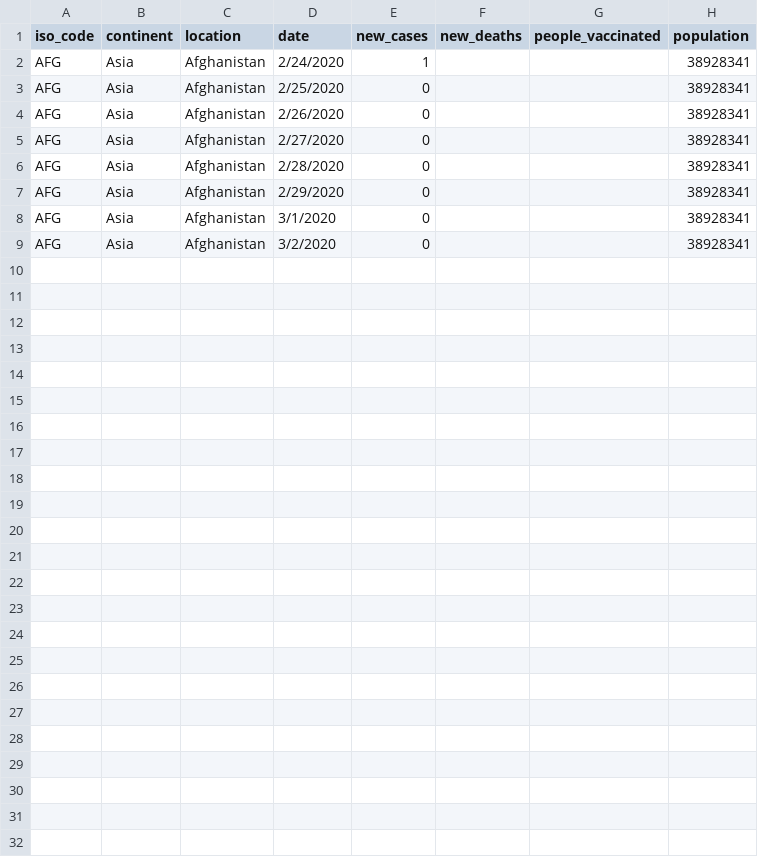
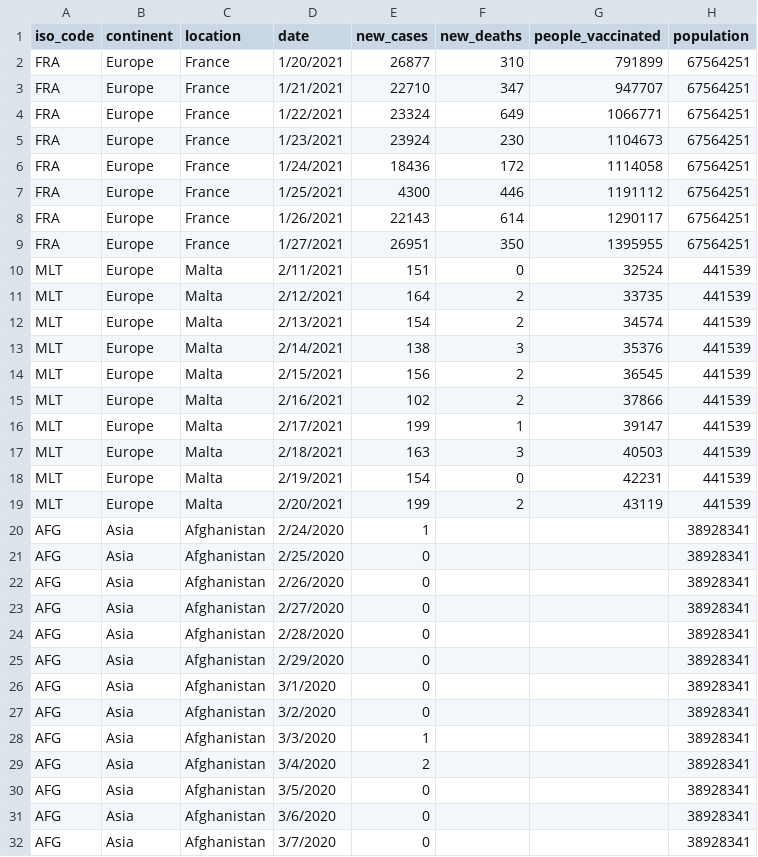
Before and after one commit to s3878707/rmit-programming1-assignment, a CSV file: test.csv, drawn as a sheet.

```diff
--- a/test.csv
+++ b/test.csv
@@ -1,2 +1,20 @@
 iso_code,continent,location,date,new_cases,new_deaths,people_vaccinated,population
+FRA,Europe,France,1/20/2021,26877,310,791899,67564251
+FRA,Europe,France,1/21/2021,22710,347,947707,67564251
+FRA,Europe,France,1/22/2021,23324,649,1066771,67564251
+FRA,Europe,France,1/23/2021,23924,230,1104673,67564251
+FRA,Europe,France,1/24/2021,18436,172,1114058,67564251
+FRA,Europe,France,1/25/2021,4300,446,1191112,67564251
+FRA,Europe,France,1/26/2021,22143,614,1290117,67564251
+FRA,Europe,France,1/27/2021,26951,350,1395955,67564251
+MLT,Europe,Malta,2/11/2021,151,0,32524,441539
+MLT,Europe,Malta,2/12/2021,164,2,33735,441539
+MLT,Europe,Malta,2/13/2021,154,2,34574,441539
+MLT,Europe,Malta,2/14/2021,138,3,35376,441539
+MLT,Europe,Malta,2/15/2021,156,2,36545,441539
+MLT,Europe,Malta,2/16/2021,102,2,37866,441539
+MLT,Europe,Malta,2/17/2021,199,1,39147,441539
+MLT,Europe,Malta,2/18/2021,163,3,40503,441539
+MLT,Europe,Malta,2/19/2021,154,0,42231,441539
+MLT,Europe,Malta,2/20/2021,199,2,43119,441539
 AFG,Asia,Afghanistan,2/24/2020,1,,,38928341
@@ -9 +27,6 @@ AFG,Asia,Afghanistan,3/1/2020,0,,,38928341
 AFG,Asia,Afghanistan,3/2/2020,0,,,38928341
+AFG,Asia,Afghanistan,3/3/2020,1,,,38928341
+AFG,Asia,Afghanistan,3/4/2020,2,,,38928341
+AFG,Asia,Afghanistan,3/5/2020,0,,,38928341
+AFG,Asia,Afghanistan,3/6/2020,0,,,38928341
+AFG,Asia,Afghanistan,3/7/2020,0,,,38928341
```
Also changed, not shown: 18 other files.
